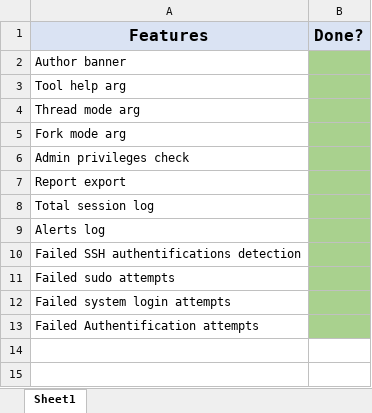
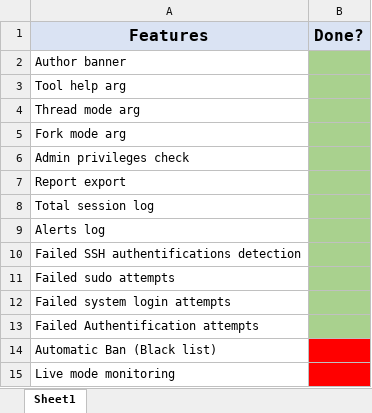
Before and after one commit to yahya-elouarrak/SYSGUARD, an Excel workbook: Cahier de charge.xlsx, sheet Sheet1, drawn as a sheet; values as stored, in another font and other column widths than the file's, no borders; the diff names each change by its address in the sheet, - before the commit and + after, or states it on an @@ line.

```diff
--- a/Cahier de charge.xlsx (sheet Sheet1)
+++ b/Cahier de charge.xlsx (sheet Sheet1)
+row 14: Automatic Ban (Black list)
+row 15: Live mode monitoring
```
Also changed, not shown: 2 other files.
